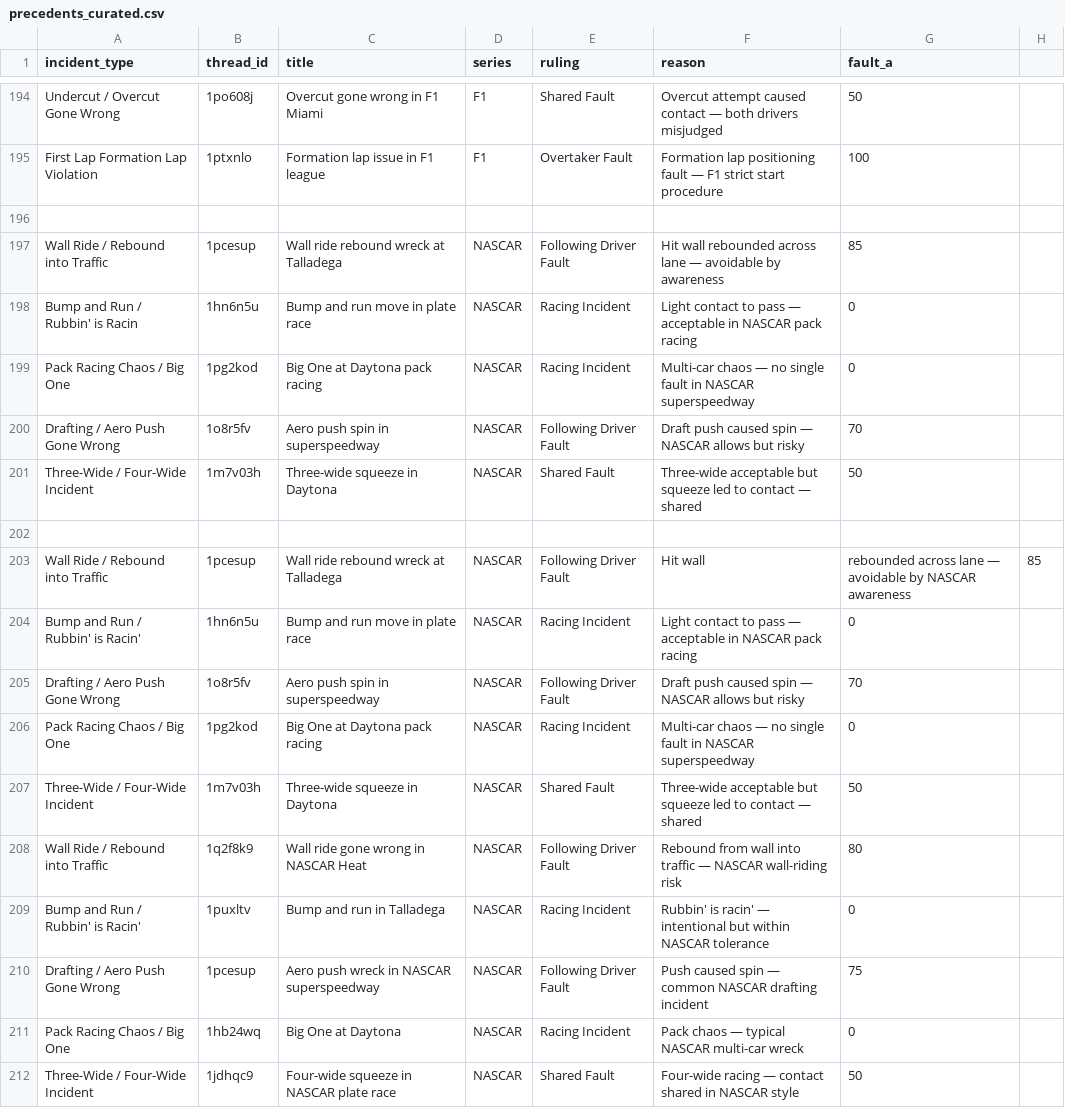
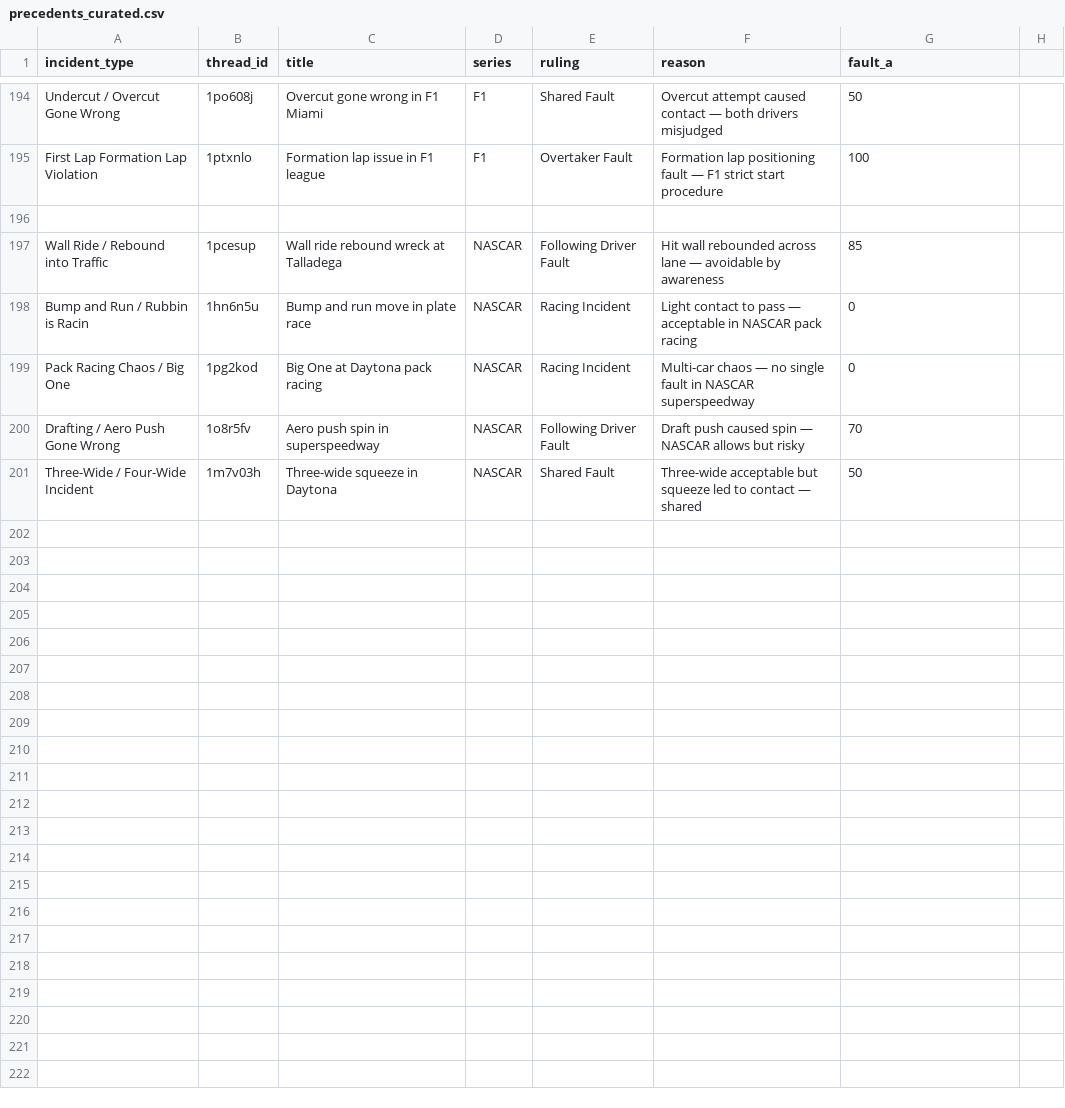
Before and after one commit to eggimann547/thesimracingstewardsV3, a CSV file: public/precedents_curated.csv, drawn as a sheet; only a part is shown, gaps mark what is left out.

Commit message:
Update precedents_curated.csv

```diff
--- a/public/precedents_curated.csv
+++ b/public/precedents_curated.csv
@@ -197,3 +197,3 @@ First Lap Formation Lap Violation,1ptxnlo,Formation lap issue in F1 league,F1,Ov
 Wall Ride / Rebound into Traffic,1pcesup,Wall ride rebound wreck at Talladega,NASCAR,Following Driver Fault,Hit wall rebounded across lane — avoidable by awareness,85
-Bump and Run / Rubbin' is Racin,1hn6n5u,Bump and run move in plate race,NASCAR,Racing Incident,Light contact to pass — acceptable in NASCAR pack racing,0
+Bump and Run / Rubbin is Racin,1hn6n5u,Bump and run move in plate race,NASCAR,Racing Incident,Light contact to pass — acceptable in NASCAR pack racing,0
 Pack Racing Chaos / Big One,1pg2kod,Big One at Daytona pack racing,NASCAR,Racing Incident,Multi-car chaos — no single fault in NASCAR superspeedway,0
@@ -201,12 +201 @@ Drafting / Aero Push Gone Wrong,1o8r5fv,Aero push spin in superspeedway,NASCAR,F
 Three-Wide / Four-Wide Incident,1m7v03h,Three-wide squeeze in Daytona,NASCAR,Shared Fault,Three-wide acceptable but squeeze led to contact — shared,50
-
-Wall Ride / Rebound into Traffic,1pcesup,Wall ride rebound wreck at Talladega,NASCAR,Following Driver Fault,Hit wall, rebounded across lane — avoidable by NASCAR awareness,85
-Bump and Run / Rubbin' is Racin',1hn6n5u,Bump and run move in plate race,NASCAR,Racing Incident,Light contact to pass — acceptable in NASCAR pack racing,0
-Drafting / Aero Push Gone Wrong,1o8r5fv,Aero push spin in superspeedway,NASCAR,Following Driver Fault,Draft push caused spin — NASCAR allows but risky,70
-Pack Racing Chaos / Big One,1pg2kod,Big One at Daytona pack racing,NASCAR,Racing Incident,Multi-car chaos — no single fault in NASCAR superspeedway,0
-Three-Wide / Four-Wide Incident,1m7v03h,Three-wide squeeze in Daytona,NASCAR,Shared Fault,Three-wide acceptable but squeeze led to contact — shared,50
-Wall Ride / Rebound into Traffic,1q2f8k9,Wall ride gone wrong in NASCAR Heat,NASCAR,Following Driver Fault,Rebound from wall into traffic — NASCAR wall-riding risk,80
-Bump and Run / Rubbin' is Racin',1puxltv,Bump and run in Talladega,NASCAR,Racing Incident,Rubbin' is racin' — intentional but within NASCAR tolerance,0
-Drafting / Aero Push Gone Wrong,1pcesup,Aero push wreck in NASCAR superspeedway,NASCAR,Following Driver Fault,Push caused spin — common NASCAR drafting incident,75
-Pack Racing Chaos / Big One,1hb24wq,Big One at Daytona,NASCAR,Racing Incident,Pack chaos — typical NASCAR multi-car wreck,0
-Three-Wide / Four-Wide Incident,1jdhqc9,Four-wide squeeze in NASCAR plate race,NASCAR,Shared Fault,Four-wide racing — contact shared in NASCAR style,50
```
